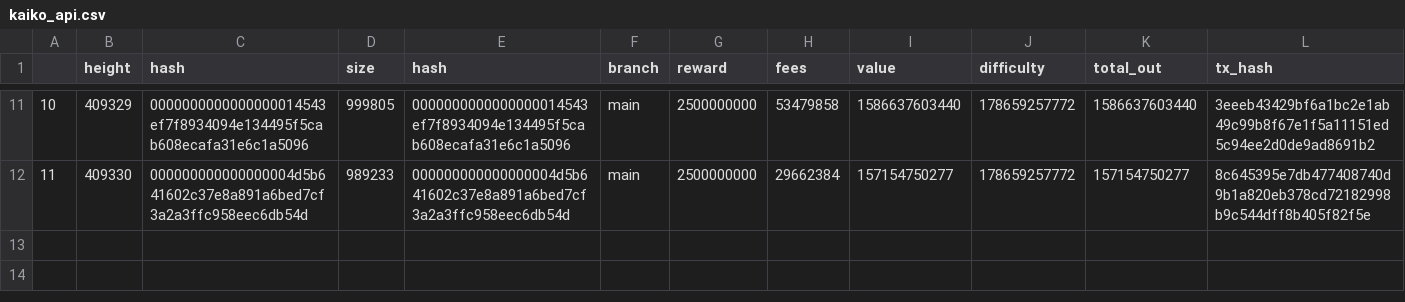
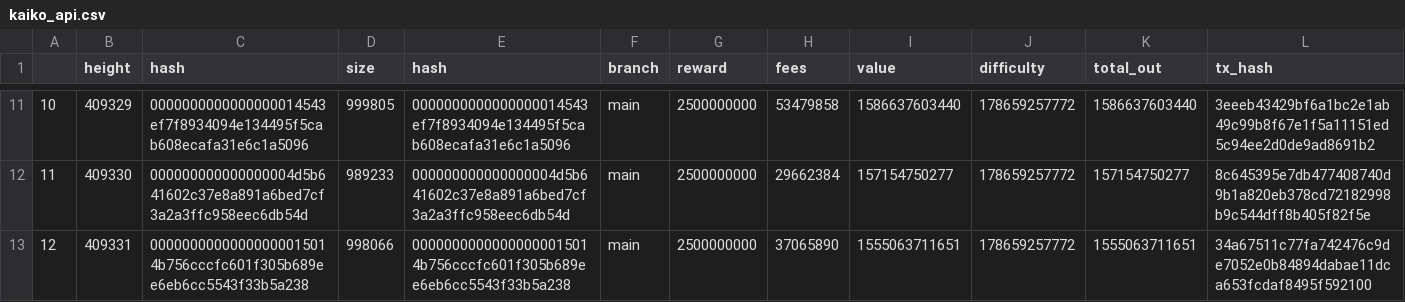
Before and after one commit to kristada/kaiko-blockchain-API-script, a CSV file: kaiko_api.csv, drawn as a sheet; only a part is shown, gaps mark what is left out; rows hold the shown columns only; the diff names each change by its address in the sheet, - before the commit and + after, or states it on an @@ line.

```diff
--- a/kaiko_api.csv
+++ b/kaiko_api.csv
+row 13: 12 | 409331 | 00000000000000000015014b756cccfc601f305b689ee6eb6cc5543f33b5a238 | 998066 | 00000000000000000015014b756cccfc601f305b689ee6eb6cc5543f33b5a238 | main | 2500000000 | 37065890 | 1555063711651 | 178659257772 | 1555063711651 | 34a67511c77fa742476c9de7052e0b84894dabae11dca653fcdaf8495f592100
```
Also changed, not shown: 1 other file.
